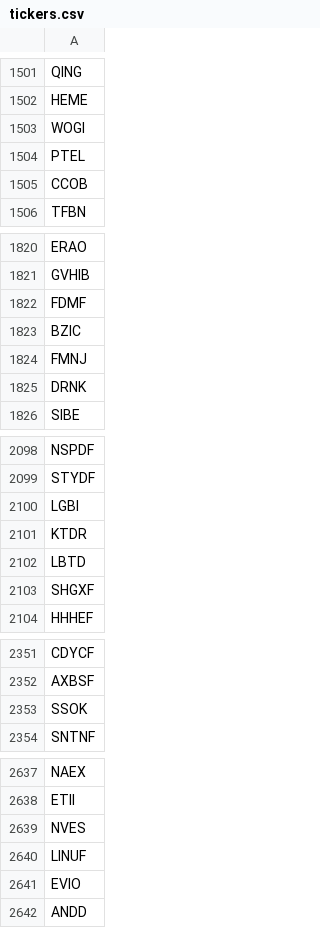
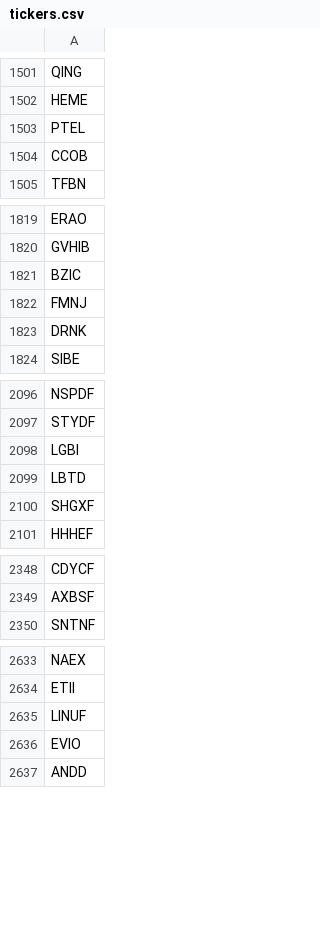
Before and after one commit to roihala/stocker, a CSV file: csv/tickers.csv, drawn as a sheet; only a part is shown, gaps mark what is left out; the diff covers the shown part only; the diff names each change by its address in the sheet, - before the commit and + after, or states it on an @@ line.

Commit message:
Removed invalid tickers

```diff
--- a/csv/tickers.csv
+++ b/csv/tickers.csv
-row 1503: WOGI
-row 1822: FDMF
-row 2101: KTDR
-row 2353: SSOK
-row 2639: NVES
```
Also changed, not shown: 2 removed rows elsewhere in this file.
